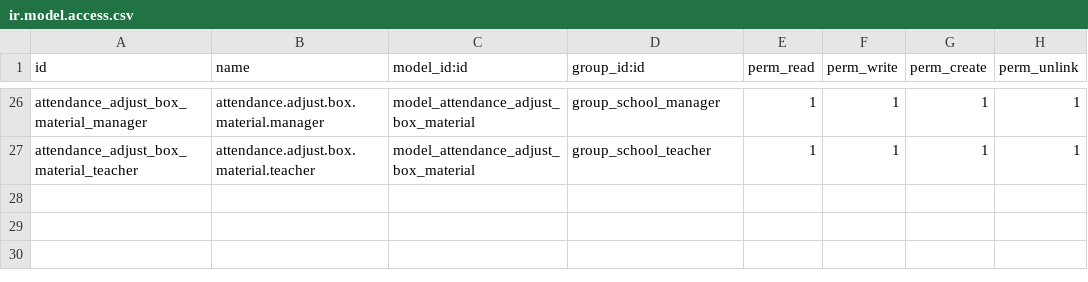
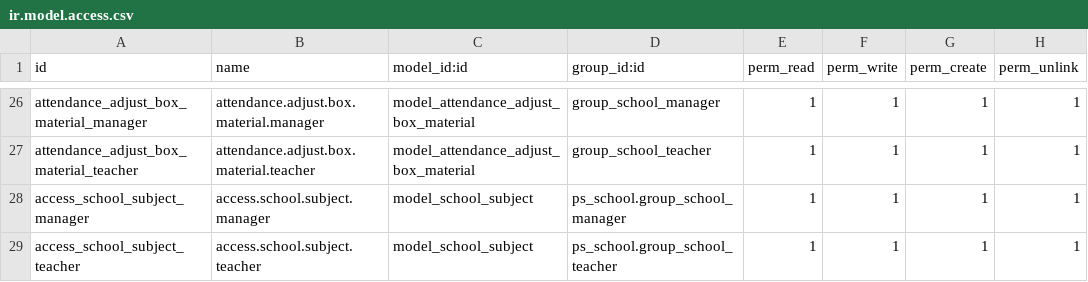
Before and after one commit to pymtech-solutions/robots-in-action, a CSV file: ps_school/security/ir.model.access.csv (was ps_colegio/security/ir.model.access.csv), drawn as a sheet; only a part is shown, gaps mark what is left out; the diff names each change by its address in the sheet, - before the commit and + after, or states it on an @@ line.

Commit message:
Renamed `ps_colegio` module to `ps_school` and updated references across models, views, security, and data. Added `school.subject` and `school.program` models with corresponding views and menus. Revised module structure for better organization and reusability.

```diff
--- a/ps_colegio/security/ir.model.access.csv
+++ b/ps_school/security/ir.model.access.csv
+row 28: access_school_subject_manager | access.school.subject.manager | model_school_subject | ps_school.group_school_manager | 1 | 1 | 1 | 1
+row 29: access_school_subject_teacher | access.school.subject.teacher | model_school_subject | ps_school.group_school_teacher | 1 | 1 | 1 | 1
```
Also changed, not shown: ps_school_ria/security/ir.model.access.csv, 47 other files.
